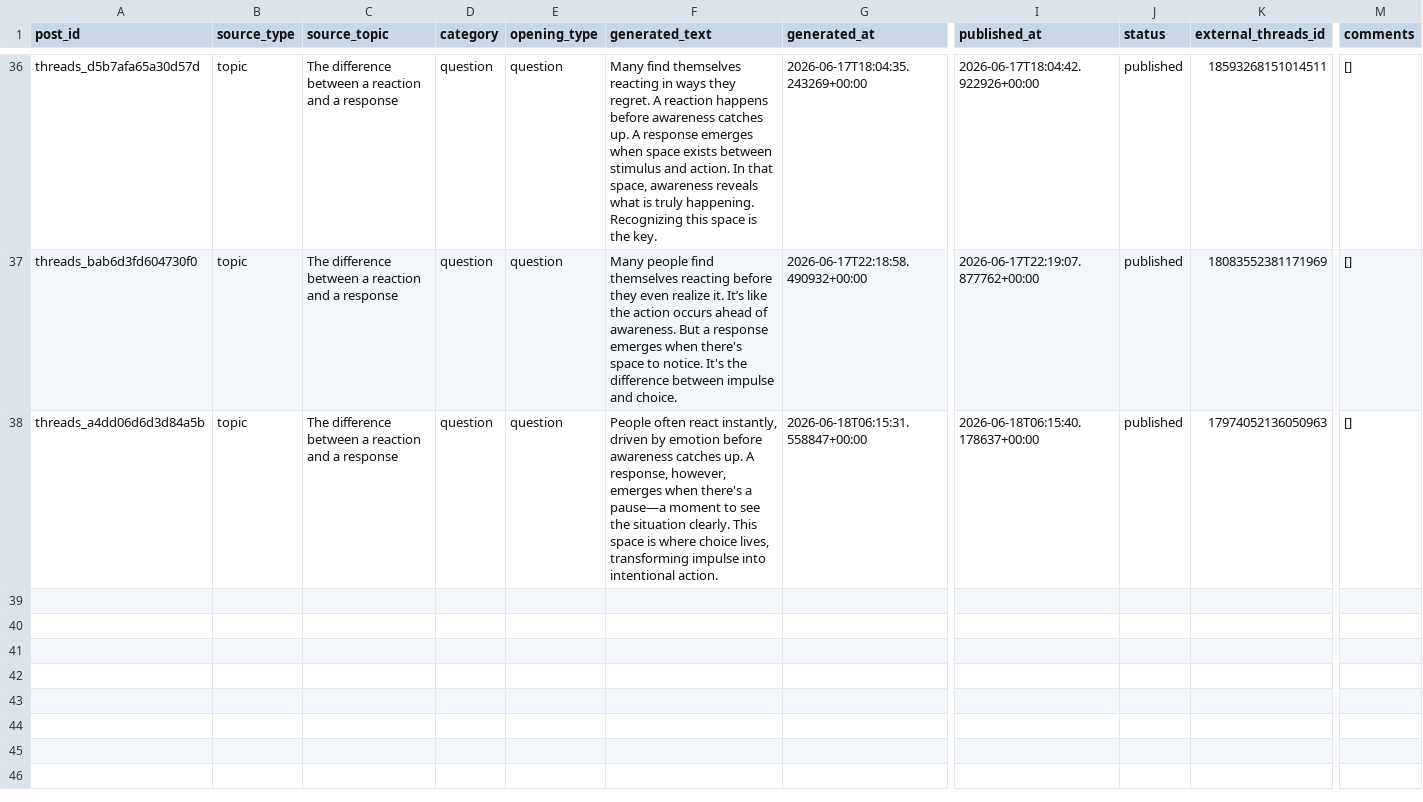
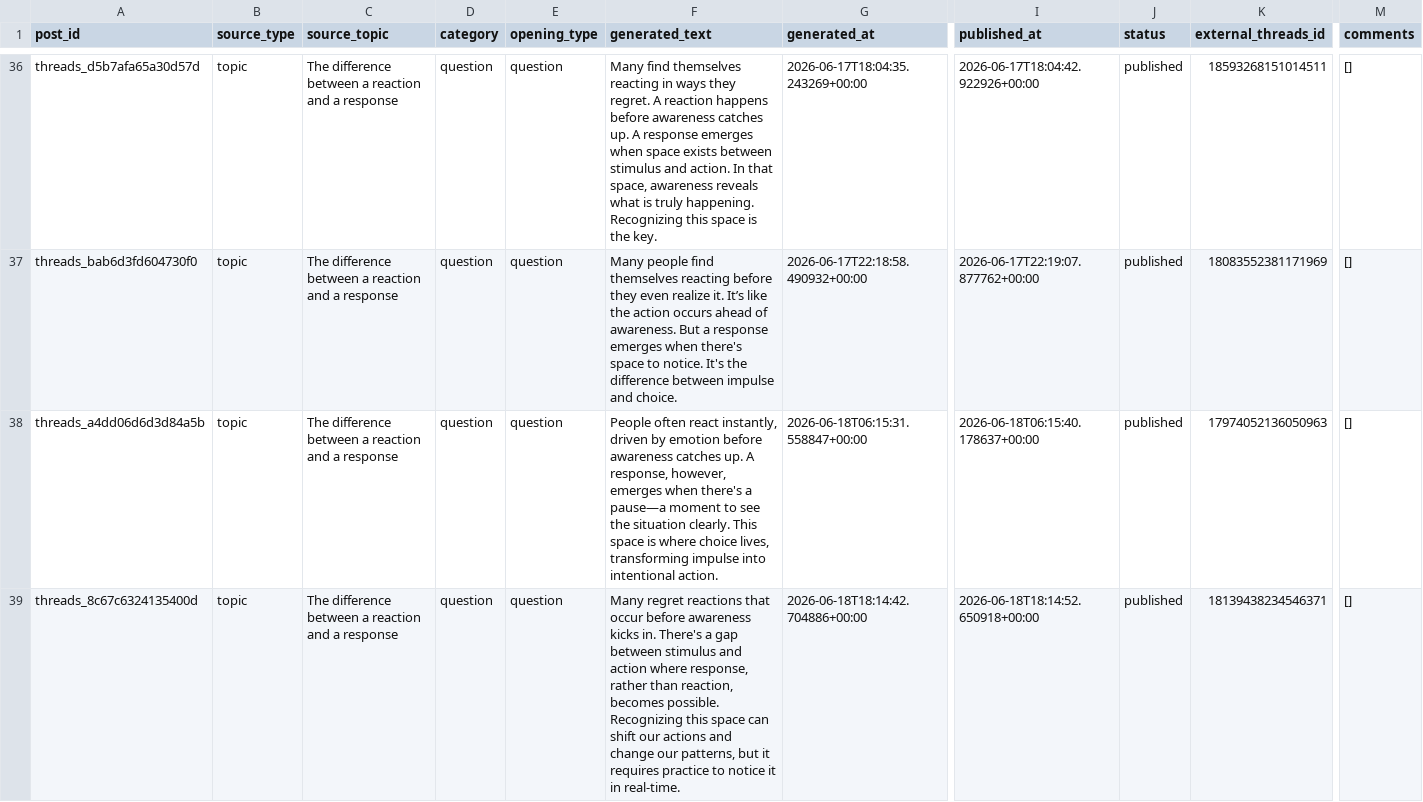
Before and after one commit to ValerieQA/clarity-lab-pipeline, a CSV file: data/threads_posts.csv, drawn as a sheet; only a part is shown, gaps mark what is left out; rows hold the shown columns only; the diff names each change by its address in the sheet, - before the commit and + after, or states it on an @@ line.

Commit message:
🧵 Threads post: 2026-06-18 18:15

```diff
--- a/data/threads_posts.csv
+++ b/data/threads_posts.csv
+row 39: threads_8c67c6324135400d | topic | The difference between a reaction and a response | question | question | Many regret reactions that occur before awareness kicks in. There's a gap between stimulus and action where response, rather than reaction, becomes possible. Recognizing this space can shift our actions and change our patterns, but it requires practice to notice it in real-time. | 2026-06-18T18:14:42.704886+00:00 | 2026-06-18T18:14:52.650918+00:00 | published | 18139438234546371 | []
```
